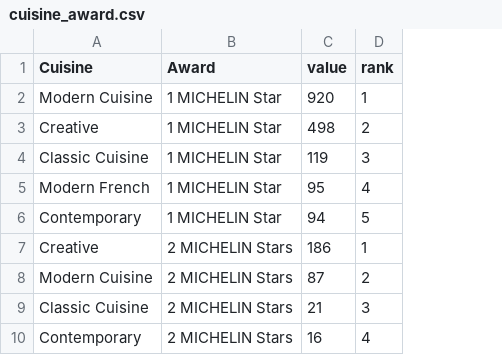
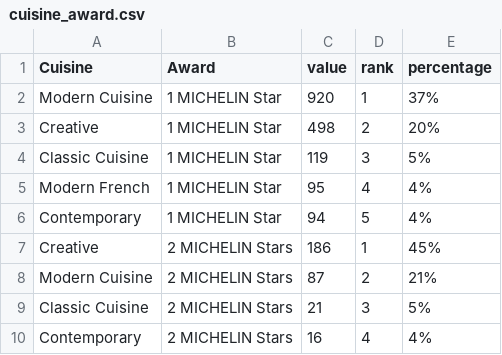
Before and after one commit to nadzmi1234/3179, a CSV file: Assignment2/data/cuisine_award.csv, drawn as a sheet; only a part is shown; the diff names each change by its address in the sheet, - before the commit and + after, or states it on an @@ line.

Commit message:
:3

```diff
--- a/Assignment2/data/cuisine_award.csv
+++ b/Assignment2/data/cuisine_award.csv
+column E (percentage), rows 2-10: 37% | 20% | 5% | 4% | 4% | 45% | 21% | 5% | 4%
```
